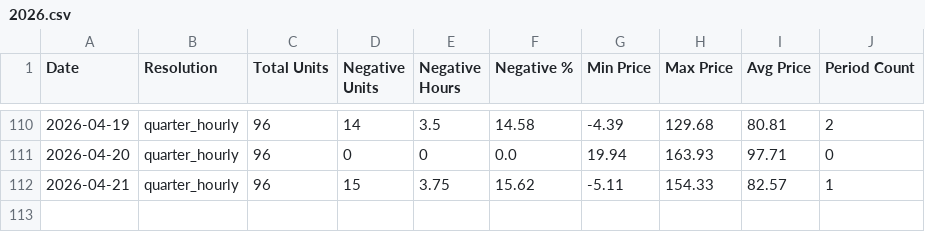
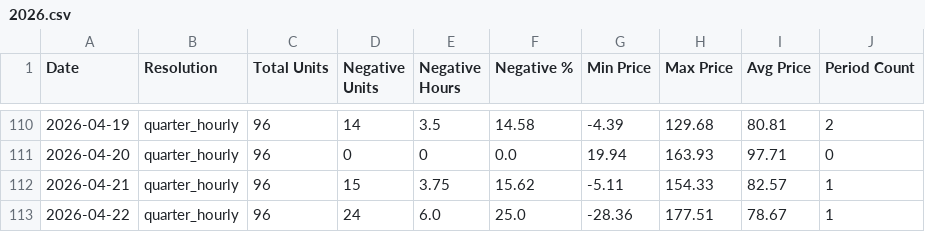
Before and after one commit to MorrisJobke/day-ahead-prices, a CSV file: 2026.csv, drawn as a sheet; only a part is shown, gaps mark what is left out.

```diff
--- a/2026.csv
+++ b/2026.csv
@@ -112 +112,2 @@ Date,Resolution,Total Units,Negative Units,Negative Hours,Negative %,Min Price,M
 2026-04-21,quarter_hourly,96,15,3.75,15.62,-5.11,154.33,82.57,1
+2026-04-22,quarter_hourly,96,24,6.0,25.0,-28.36,177.51,78.67,1
```
Also changed, not shown: 4 other files.
